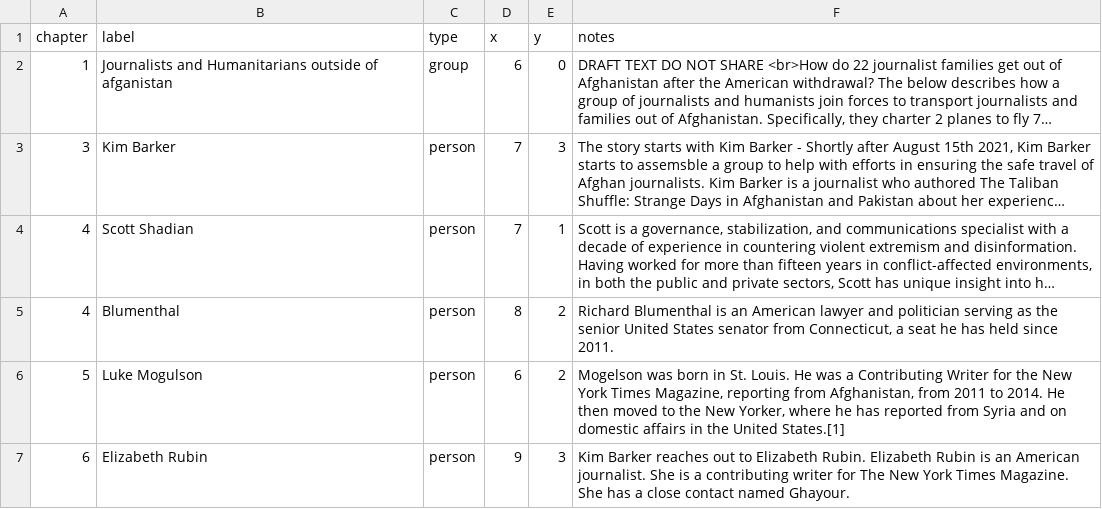
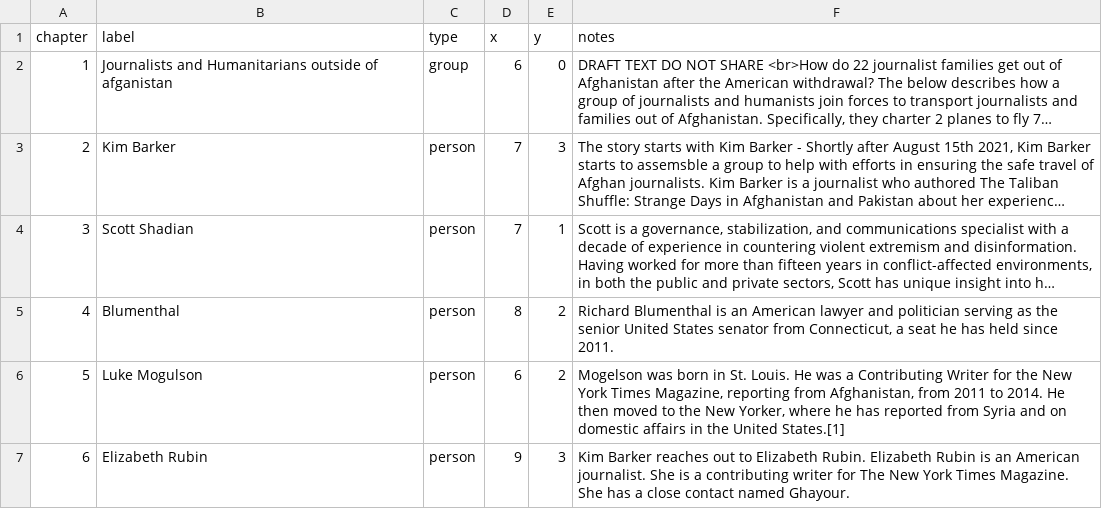
Before and after one commit to CenterForSpatialResearch/elizabethRubin, a CSV file: network_data_nodes.csv, drawn as a sheet; only a part is shown; long unchanged cells end in …; the diff names each change by its address in the sheet, - before the commit and + after, or states it on an @@ line.

Commit message:
change order

```diff
--- a/network_data_nodes.csv
+++ b/network_data_nodes.csv
-A3 (chapter): 3
+A3 (chapter): 2
-A4 (chapter): 4
+A4 (chapter): 3
```
